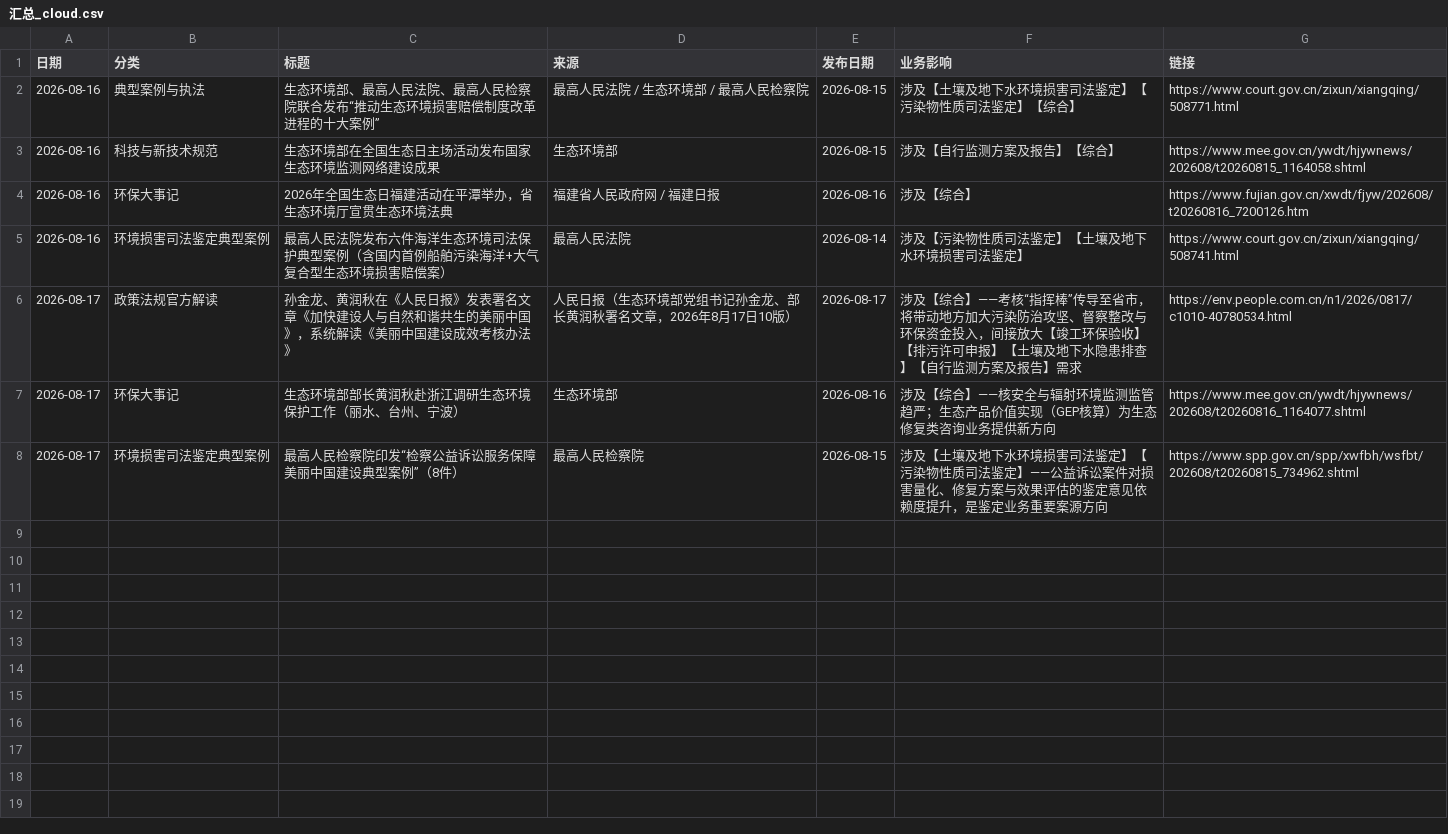
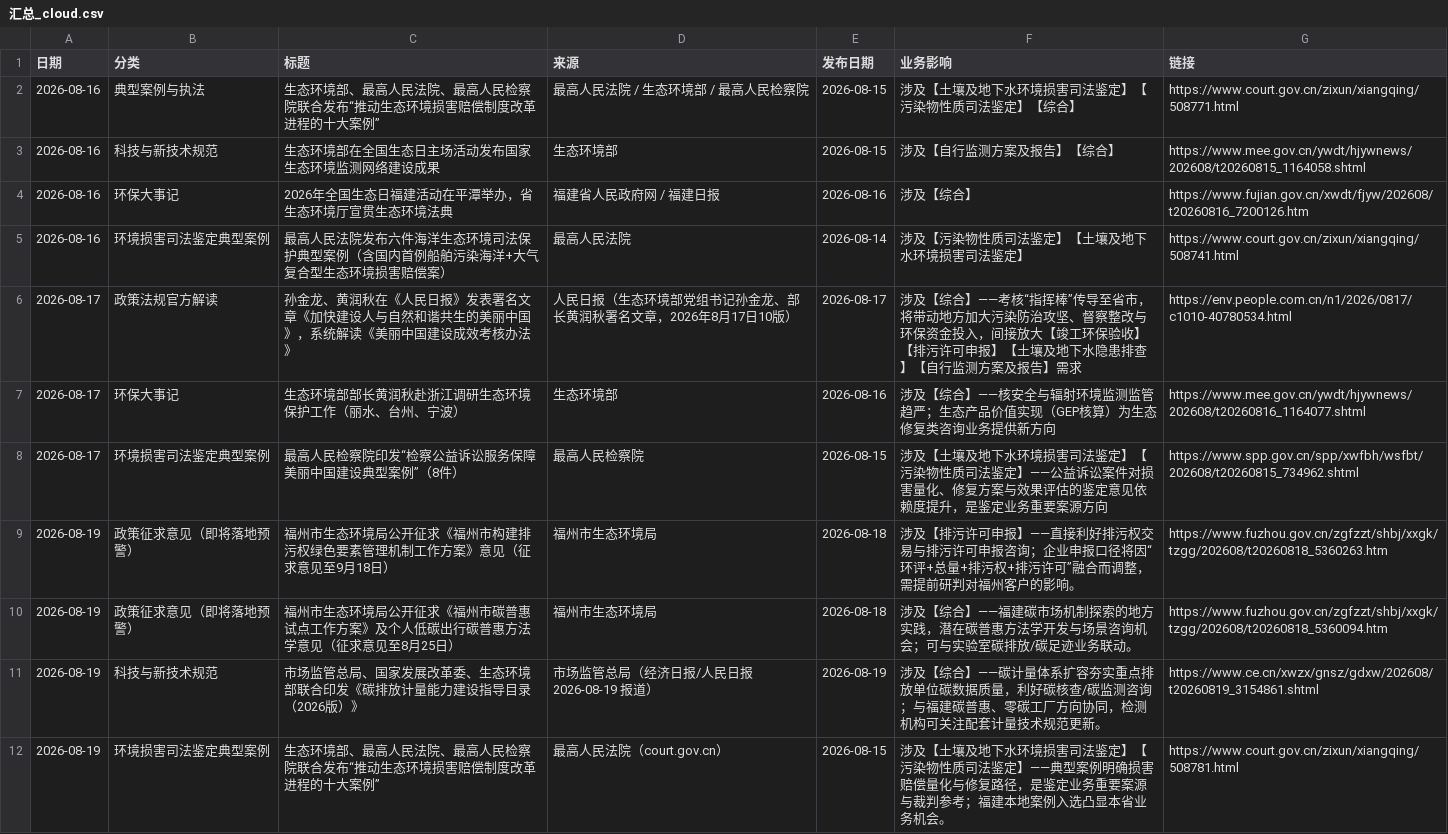
Before and after one commit to lhxziyou/daily-env-brief, a CSV file: 汇总_cloud.csv, drawn as a sheet; the diff names each change by its address in the sheet, - before the commit and + after, or states it on an @@ line.

Commit message:
cloud local primary push 2026-08-19

```diff
--- a/汇总_cloud.csv
+++ b/汇总_cloud.csv
+row 9: 2026-08-19 | 政策征求意见（即将落地预警） | 福州市生态环境局公开征求《福州市构建排污权绿色要素管理机制工作方案》意见（征求意见至9月18日） | 福州市生态环境局 | 2026-08-18 | 涉及【排污许可申报】——直接利好排污权交易与排污许可申报咨询；企业申报口径将因“环评+总量+排污权+排污许可”融合而调整，需提前研判对福州客户的影响。 | https://www.fuzhou.gov.cn/zgfzzt/shbj/xxgk/tzgg/202608/t20260818_5360263.htm
+row 10: 2026-08-19 | 政策征求意见（即将落地预警） | 福州市生态环境局公开征求《福州市碳普惠试点工作方案》及个人低碳出行碳普惠方法学意见（征求意见至8月25日） | 福州市生态环境局 | 2026-08-18 | 涉及【综合】——福建碳市场机制探索的地方实践，潜在碳普惠方法学开发与场景咨询机会；可与实验室碳排放/碳足迹业务联动。 | https://www.fuzhou.gov.cn/zgfzzt/shbj/xxgk/tzgg/202608/t20260818_5360094.htm
+row 11: 2026-08-19 | 科技与新技术规范 | 市场监管总局、国家发展改革委、生态环境部联合印发《碳排放计量能力建设指导目录（2026版）》 | 市场监管总局（经济日报/人民日报 2026-08-19 报道） | 2026-08-19 | 涉及【综合】——碳计量体系扩容夯实重点排放单位碳数据质量，利好碳核查/碳监测咨询；与福建碳普惠、零碳工厂方向协同，检测机构可关注配套计量技术规范更新。 | https://www.ce.cn/xwzx/gnsz/gdxw/202608/t20260819_3154861.shtml
+row 12: 2026-08-19 | 环境损害司法鉴定典型案例 | 生态环境部、最高人民法院、最高人民检察院联合发布“推动生态环境损害赔偿制度改革进程的十大案例” | 最高人民法院（court.gov.cn） | 2026-08-15 | 涉及【土壤及地下水环境损害司法鉴定】【污染物性质司法鉴定】——典型案例明确损害赔偿量化与修复路径，是鉴定业务重要案源与裁判参考；福建本地案例入选凸显本省业务机会。 | https://www.court.gov.cn/zixun/xiangqing/508781.html
```
Also changed, not shown: 1 other file.
